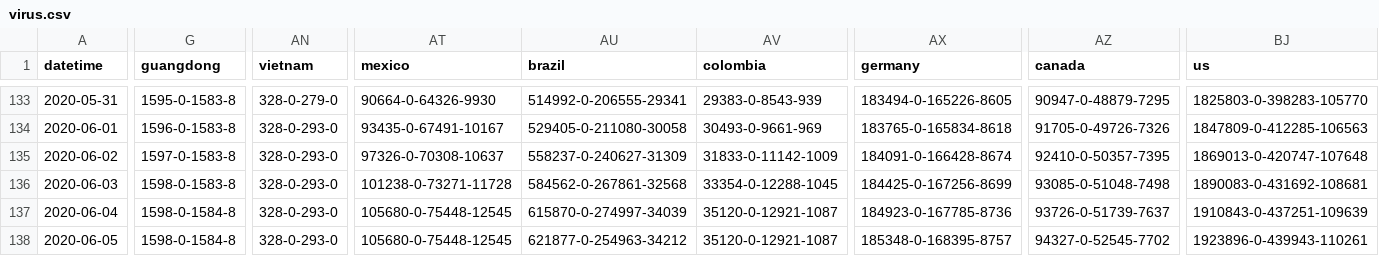
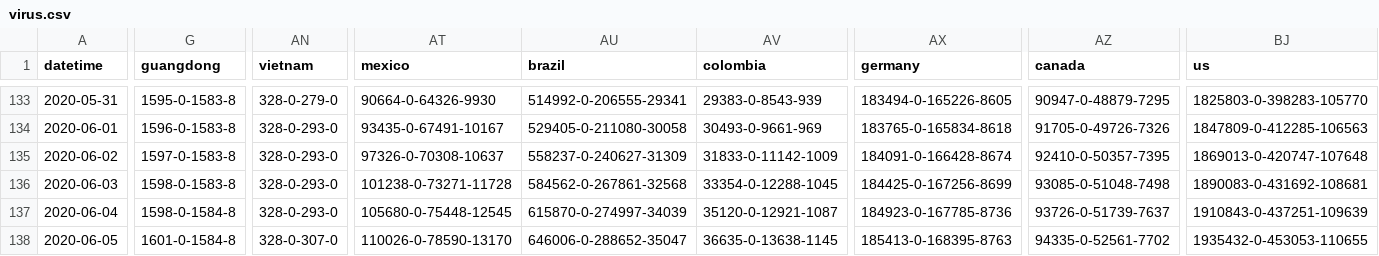
Before and after one commit to bkmgit/COVID-19map, a CSV file: data/virus.csv, drawn as a sheet; only a part is shown, gaps mark what is left out; the diff covers the shown part only; the diff names each change by its address in the sheet, - before the commit and + after, or states it on an @@ line.

```diff
--- a/data/virus.csv
+++ b/data/virus.csv
-G138 (guangdong): 1598-0-1584-8
+G138 (guangdong): 1601-0-1584-8
-AN138 (vietnam): 328-0-293-0
+AN138 (vietnam): 328-0-307-0
-AT138 (mexico): 105680-0-75448-12545
+AT138 (mexico): 110026-0-78590-13170
-AU138 (brazil): 621877-0-254963-34212
+AU138 (brazil): 646006-0-288652-35047
-AV138 (colombia): 35120-0-12921-1087
+AV138 (colombia): 36635-0-13638-1145
-AX138 (germany): 185348-0-168395-8757
+AX138 (germany): 185413-0-168395-8763
-AZ138 (canada): 94327-0-52545-7702
+AZ138 (canada): 94335-0-52561-7702
-BJ138 (us): 1923896-0-439943-110261
+BJ138 (us): 1935432-0-453053-110655
```
Also changed, not shown: 67 edited cells elsewhere in this file.
